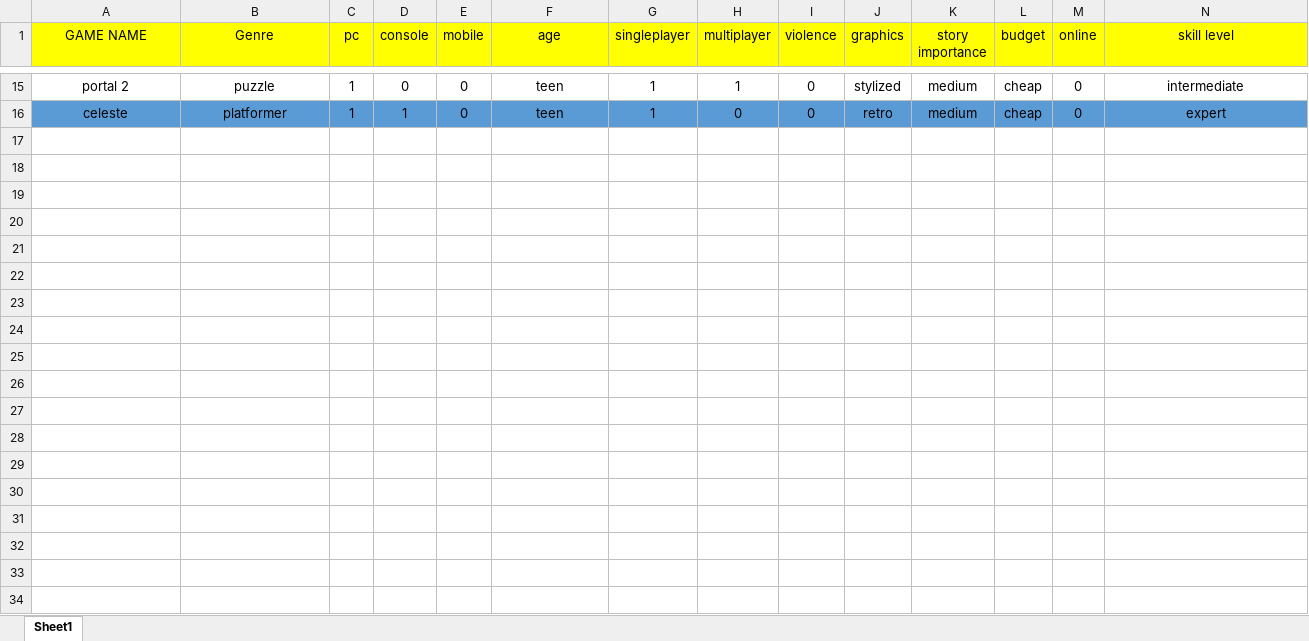
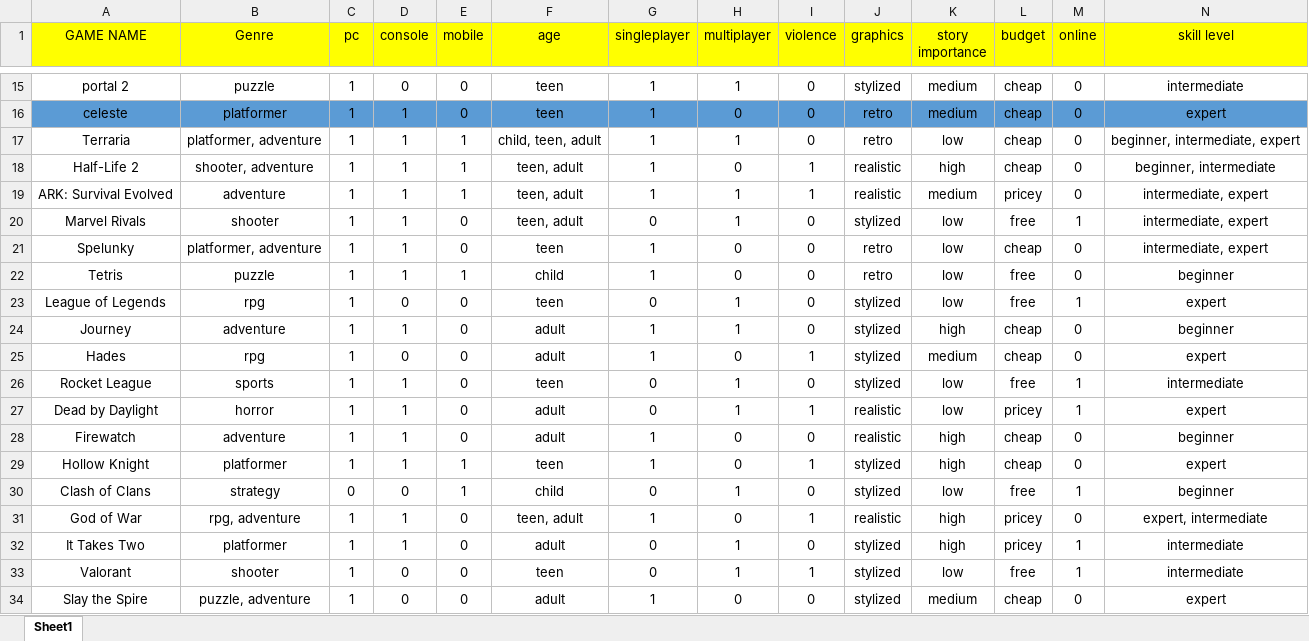
Before and after one commit to lojinesameh850/GameRecommApp, an Excel workbook: Game Categories.xlsx, sheet Sheet1, drawn as a sheet; only a part is shown, gaps mark what is left out; values as stored, in another font and other column widths than the file's, no borders; rows hold the shown columns only; the diff covers the shown part only; the diff names each change by its address in the sheet, - before the commit and + after, or states it on an @@ line.

Commit message:
Finished Excel File

```diff
--- a/Game Categories.xlsx (sheet Sheet1)
+++ b/Game Categories.xlsx (sheet Sheet1)
+row 17: Terraria | platformer, adventure | 1 | 1 | 1 | child, teen, adult | 1 | 1 | 0 | retro | low | cheap | 0 | beginner, intermediate, expert
+row 18: Half-Life 2 | shooter, adventure | 1 | 1 | 1 | teen, adult | 1 | 0 | 1 | realistic | high | cheap | 0 | beginner, intermediate
+row 19: ARK: Survival Evolved | adventure | 1 | 1 | 1 | teen, adult | 1 | 1 | 1 | realistic | medium | pricey | 0 | intermediate, expert
+row 20: Marvel Rivals | shooter | 1 | 1 | 0 | teen, adult | 0 | 1 | 0 | stylized | low | free | 1 | intermediate, expert
+row 21: Spelunky | platformer, adventure | 1 | 1 | 0 | teen | 1 | 0 | 0 | retro | low | cheap | 0 | intermediate, expert
+row 22: Tetris | puzzle | 1 | 1 | 1 | child | 1 | 0 | 0 | retro | low | free | 0 | beginner
+row 23: League of Legends | rpg | 1 | 0 | 0 | teen | 0 | 1 | 0 | stylized | low | free | 1 | expert
+row 24: Journey | adventure | 1 | 1 | 0 | adult | 1 | 1 | 0 | stylized | high | cheap | 0 | beginner
+row 25: Hades | rpg | 1 | 0 | 0 | adult | 1 | 0 | 1 | stylized | medium | cheap | 0 | expert
+row 26: Rocket League | sports | 1 | 1 | 0 | teen | 0 | 1 | 0 | stylized | low | free | 1 | intermediate
+row 27: Dead by Daylight | horror | 1 | 1 | 0 | adult | 0 | 1 | 1 | realistic | low | pricey | 1 | expert
+row 28: Firewatch | adventure | 1 | 1 | 0 | adult | 1 | 0 | 0 | realistic | high | cheap | 0 | beginner
+row 29: Hollow Knight | platformer | 1 | 1 | 1 | teen | 1 | 0 | 1 | stylized | high | cheap | 0 | expert
+row 30: Clash of Clans | strategy | 0 | 0 | 1 | child | 0 | 1 | 0 | stylized | low | free | 1 | beginner
+row 31: God of War | rpg, adventure | 1 | 1 | 0 | teen, adult | 1 | 0 | 1 | realistic | high | pricey | 0 | expert, intermediate
+row 32: It Takes Two | platformer | 1 | 1 | 0 | adult | 0 | 1 | 0 | stylized | high | pricey | 1 | intermediate
+row 33: Valorant | shooter | 1 | 0 | 0 | teen | 0 | 1 | 1 | stylized | low | free | 1 | intermediate
+row 34: Slay the Spire | puzzle, adventure | 1 | 0 | 0 | adult | 1 | 0 | 0 | stylized | medium | cheap | 0 | expert
```
Also changed, not shown: 4 added rows elsewhere in this sheet, 2 other files.
